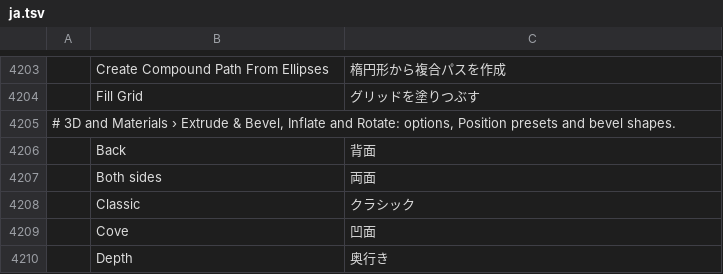
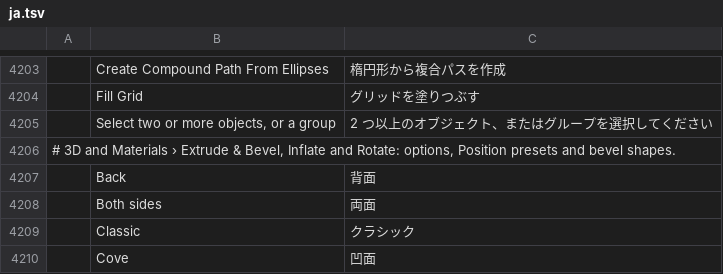
Before and after one commit to 00xJS/vectorcraft, a TSV file: crates/ui-egui/src/i18n/ja.tsv, drawn as a sheet; only a part is shown, gaps mark what is left out; the shorter side is filled out with more unchanged rows; the diff names each change by its address in the sheet, - before the commit and + after, or states it on an @@ line.

Commit message:
Fix #1450: the Pathfinder panel works on a group selected alone

```diff
--- a/crates/ui-egui/src/i18n/ja.tsv
+++ b/crates/ui-egui/src/i18n/ja.tsv
+row 4205:  | Select two or more objects, or a group | 2 つ以上のオブジェクト、またはグループを選択してください
```
Also changed, not shown: crates/ui-egui/src/i18n/de.tsv, crates/ui-egui/src/i18n/hu.tsv, 13 other files.
